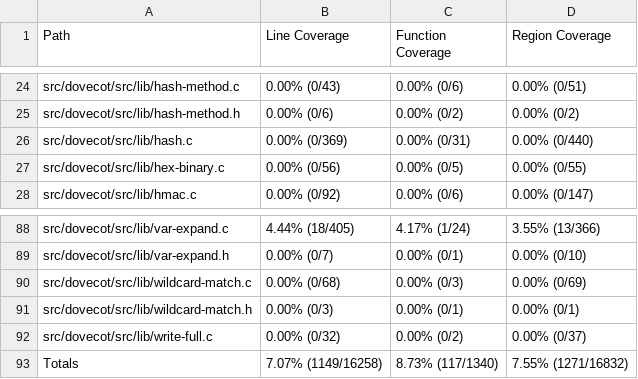
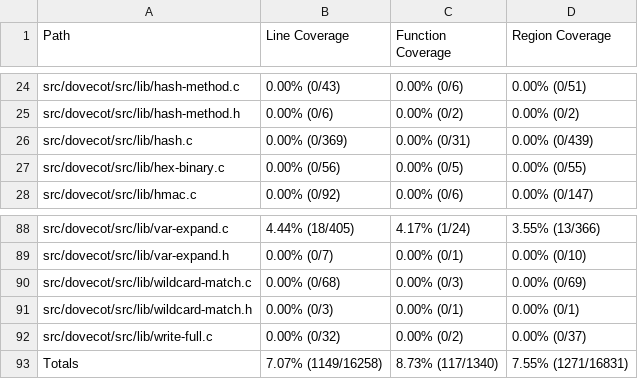
Before and after one commit to workerTmp/liossa_1, a CSV file: myWeb/CsvCov_rowdovecot_fuzz-imap-utf7.csv, drawn as a sheet; only a part is shown, gaps mark what is left out.

```diff
--- a/myWeb/CsvCov_rowdovecot_fuzz-imap-utf7.csv
+++ b/myWeb/CsvCov_rowdovecot_fuzz-imap-utf7.csv
@@ -25,3 +25,3 @@ src/dovecot/src/lib/hash-method.c,0.00% (0/43),0.00% (0/6),0.00% (0/51)
 src/dovecot/src/lib/hash-method.h,0.00% (0/6),0.00% (0/2),0.00% (0/2)
-src/dovecot/src/lib/hash.c,0.00% (0/369),0.00% (0/31),0.00% (0/440)
+src/dovecot/src/lib/hash.c,0.00% (0/369),0.00% (0/31),0.00% (0/439)
 src/dovecot/src/lib/hex-binary.c,0.00% (0/56),0.00% (0/5),0.00% (0/55)
@@ -92,2 +92,2 @@ src/dovecot/src/lib/wildcard-match.h,0.00% (0/3),0.00% (0/1),0.00% (0/1)
 src/dovecot/src/lib/write-full.c,0.00% (0/32),0.00% (0/2),0.00% (0/37)
-Totals,7.07% (1149/16258),8.73% (117/1340),7.55% (1271/16832)
+Totals,7.07% (1149/16258),8.73% (117/1340),7.55% (1271/16831)
```
Also changed, not shown: 2 other files.
